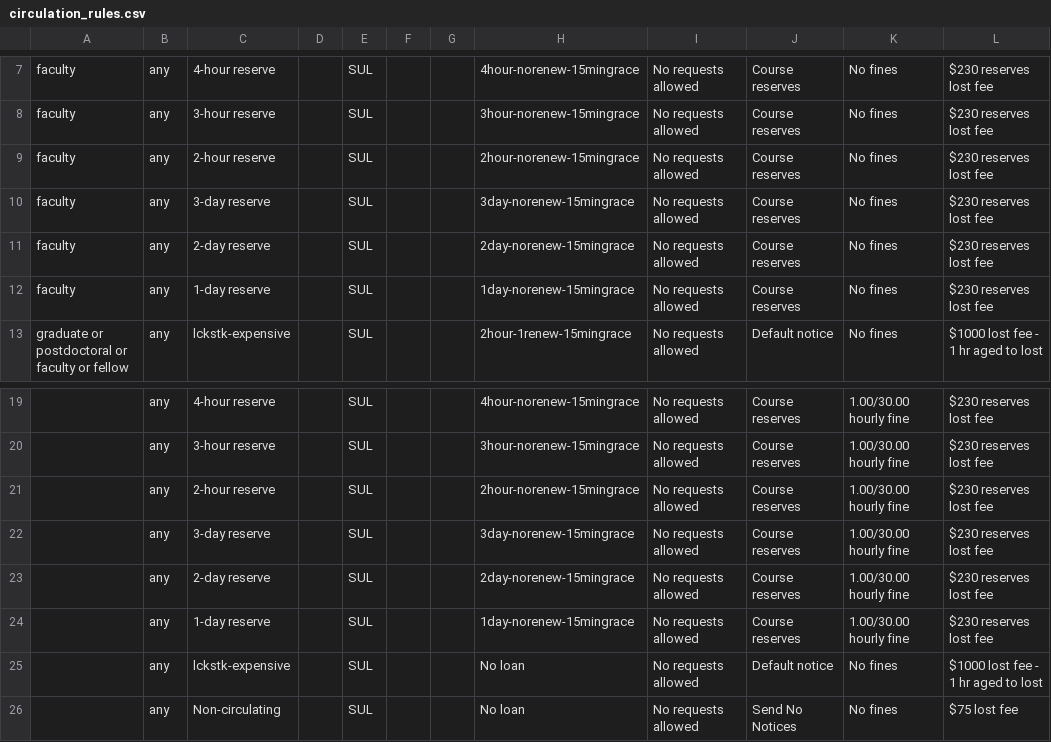
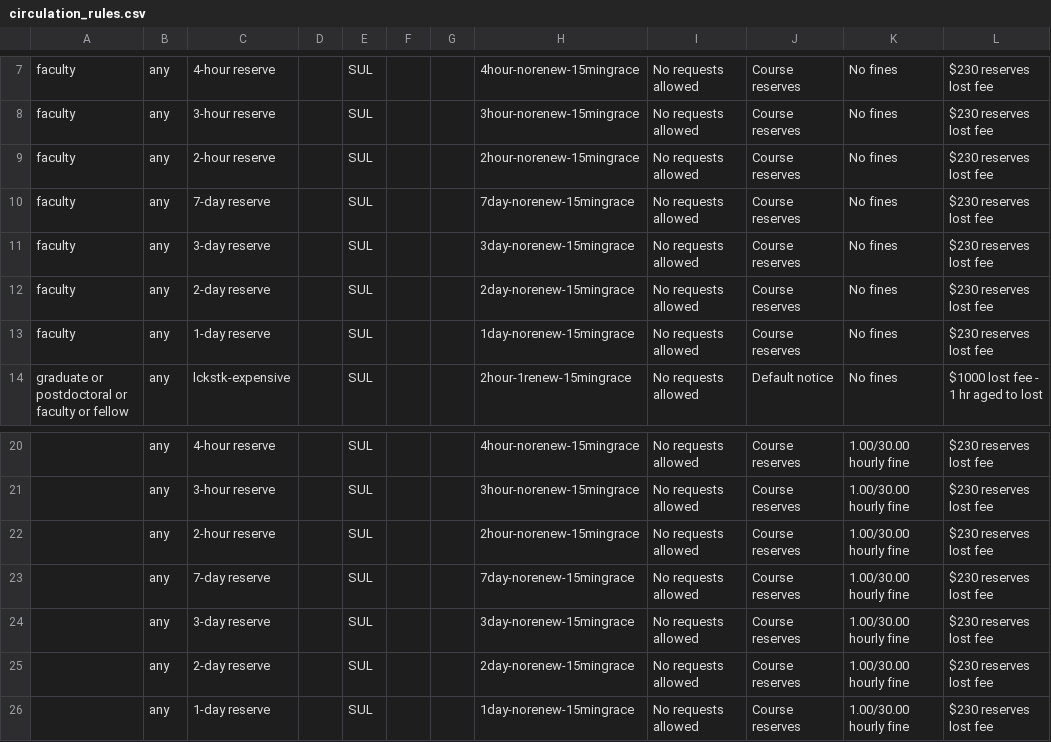
Before and after one commit to sul-dlss/SearchWorks, a CSV file: config/folio/circulation_rules.csv, drawn as a sheet; only a part is shown, gaps mark what is left out; the shorter side is filled out with more unchanged rows; the diff names each change by its address in the sheet, - before the commit and + after, or states it on an @@ line.

Commit message:
Update FOLIO types

```diff
--- a/config/folio/circulation_rules.csv
+++ b/config/folio/circulation_rules.csv
+row 10: faculty | any | 7-day reserve |  | SUL |  |  | 7day-norenew-15mingrace | No requests allowed | Course reserves | No fines | $230 reserves lost fee
+row 23:  | any | 7-day reserve |  | SUL |  |  | 7day-norenew-15mingrace | No requests allowed | Course reserves | 1.00/30.00 hourly fine | $230 reserves lost fee
```
Also changed, not shown: 3 other files.
